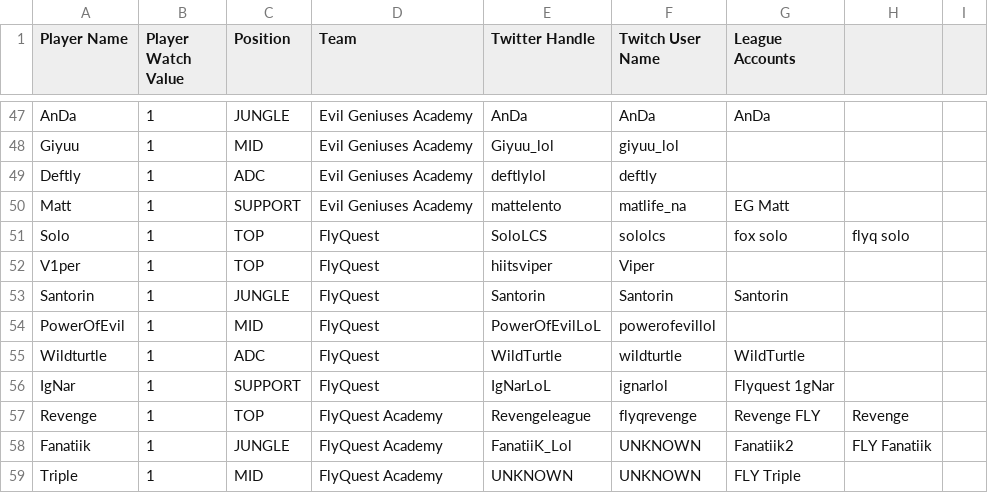
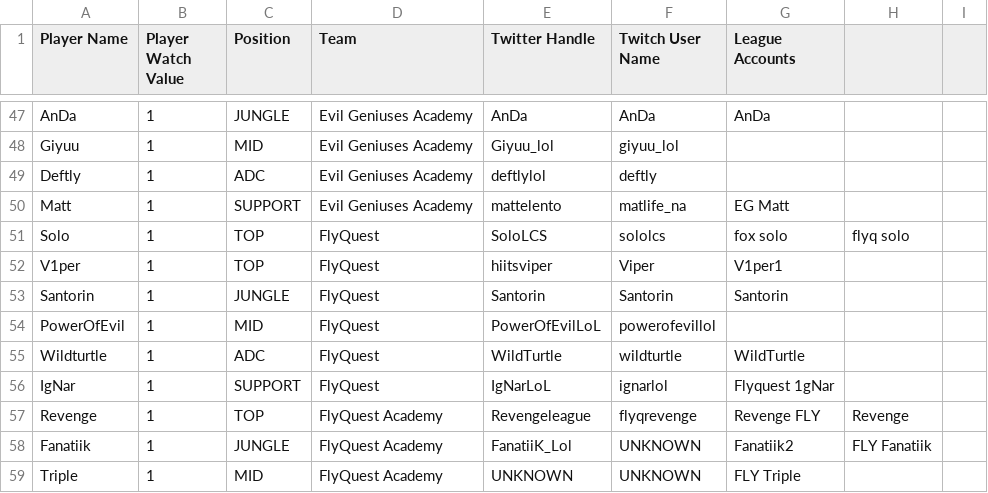
Before and after one commit to hansie4/lol-pro-twitter-bot, a CSV file: data/LoL_Roster_Summer_2020 - NALCS.csv (was LoL_Roster_Summer_2020 - NALCS.csv), drawn as a sheet; only a part is shown, gaps mark what is left out.

Commit message:
Minor changes to formating and updating roster file

```diff
--- a/LoL_Roster_Summer_2020 - NALCS.csv
+++ b/data/LoL_Roster_Summer_2020 - NALCS.csv
@@ -51,3 +51,3 @@ Matt,1,SUPPORT,Evil Geniuses Academy,mattelento,matlife_na,EG Matt,,
 Solo,1,TOP,FlyQuest,SoloLCS,sololcs,fox solo,flyq solo,
-V1per,1,TOP,FlyQuest,hiitsviper,Viper,,,
+V1per,1,TOP,FlyQuest,hiitsviper,Viper,V1per1,,
 Santorin,1,JUNGLE,FlyQuest,Santorin,Santorin,Santorin,,
```
Also changed, not shown: 3 other files.
